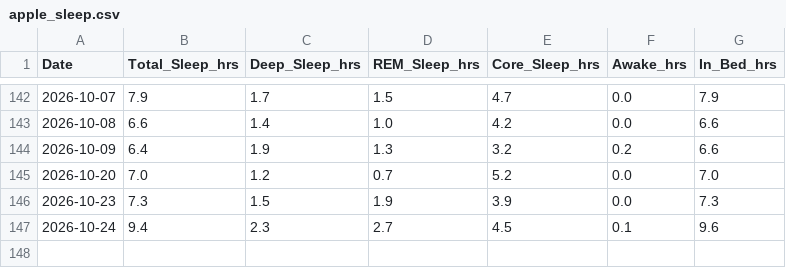
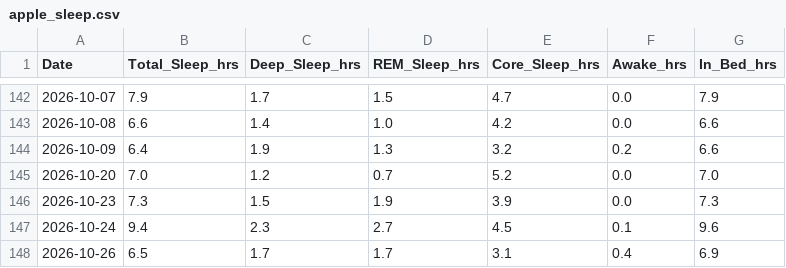
Before and after one commit to ayrtonxandre/agy, a CSV file: apple_sleep.csv, drawn as a sheet; only a part is shown, gaps mark what is left out; the diff names each change by its address in the sheet, - before the commit and + after, or states it on an @@ line.

Commit message:
chore(data): apple health webhook sync [2026-10-26 06:30]

```diff
--- a/apple_sleep.csv
+++ b/apple_sleep.csv
+row 148: 2026-10-26 | 6.5 | 1.7 | 1.7 | 3.1 | 0.4 | 6.9
```
Also changed, not shown: apple_daily_activity.csv, apple_mobility_biomechanics.csv, 2 other files.
